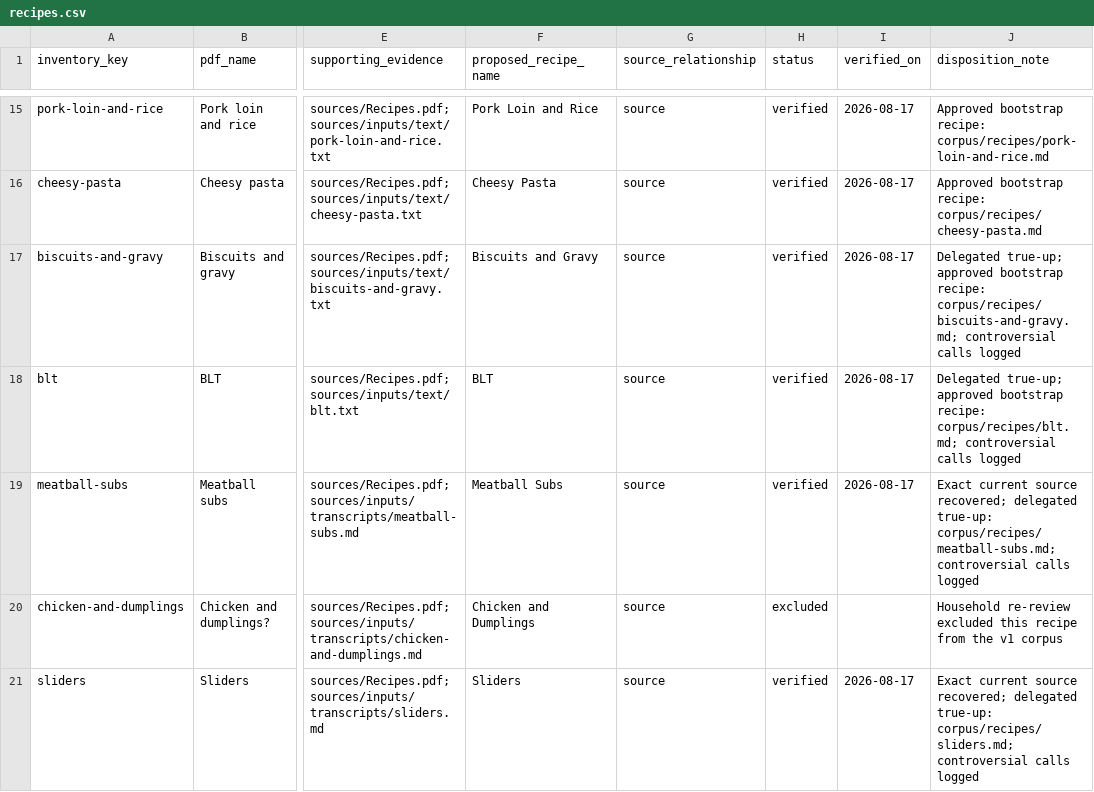
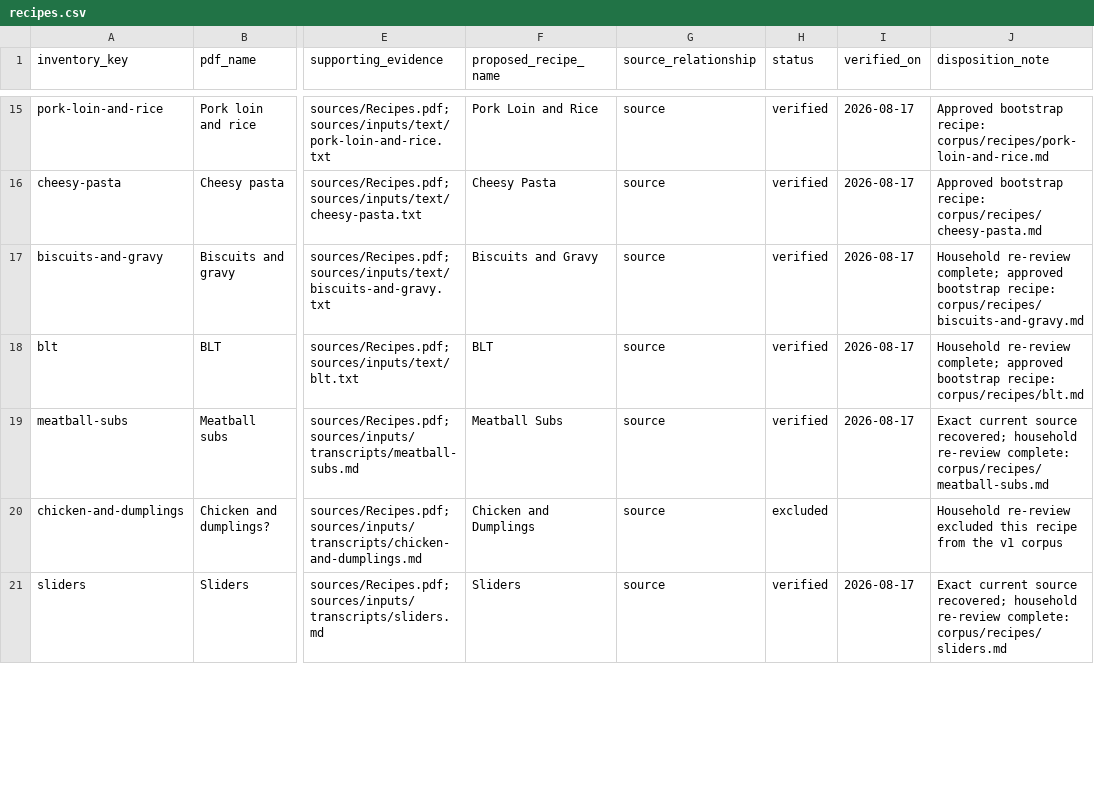
Before and after one commit to mbcoward3/Grocery-Router, a CSV file: trueup/recipes.csv, drawn as a sheet; only a part is shown, gaps mark what is left out; the diff covers the shown part only; the diff names each change by its address in the sheet, - before the commit and + after, or states it on an @@ line.

Commit message:
Remove completed true-up tracking notes

```diff
--- a/trueup/recipes.csv
+++ b/trueup/recipes.csv
-J17 (disposition_note): Delegated true-up; approved bootstrap recipe: corpus/recipes/biscuits-and-gravy.md; controversial calls logged
+J17 (disposition_note): Household re-review complete; approved bootstrap recipe: corpus/recipes/biscuits-and-gravy.md
-J18 (disposition_note): Delegated true-up; approved bootstrap recipe: corpus/recipes/blt.md; controversial calls logged
+J18 (disposition_note): Household re-review complete; approved bootstrap recipe: corpus/recipes/blt.md
-J19 (disposition_note): …source recovered; delegated true-up: corpus/recipes/meatball-subs.md; controversial calls logged
+J19 (disposition_note): …source recovered; household re-review complete: corpus/recipes/meatball-subs.md
-J21 (disposition_note): …source recovered; delegated true-up: corpus/recipes/sliders.md; controversial calls logged
+J21 (disposition_note): …source recovered; household re-review complete: corpus/recipes/sliders.md
```
Also changed, not shown: 5 edited cells elsewhere in this file, 10 other files.
